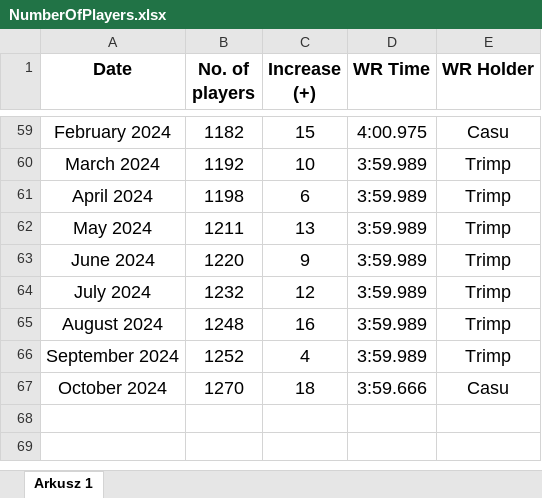
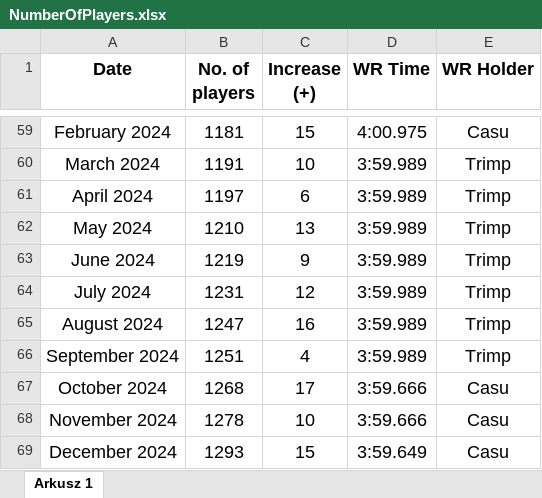
Before and after one commit to Rifre1/Jump-King-Statistics, an Excel workbook: MB Number of Players/NumberOfPlayers.xlsx, sheet Arkusz 1, drawn as a sheet; only a part is shown, gaps mark what is left out; values as stored, in another font and other column widths than the file's, no borders; charts and pictures not drawn; the diff covers the shown part only; the diff names each change by its address in the sheet, - before the commit and + after, or states it on an @@ line.

Commit message:
December 2024

```diff
--- a/MB Number of Players/NumberOfPlayers.xlsx (sheet Arkusz 1)
+++ b/MB Number of Players/NumberOfPlayers.xlsx (sheet Arkusz 1)
-B59 (No. of players): 1182
+B59 (No. of players): 1181
-B60 (No. of players): 1192
+B60 (No. of players): 1191
-B61 (No. of players): 1198
+B61 (No. of players): 1197
-B62 (No. of players): 1211
+B62 (No. of players): 1210
-B63 (No. of players): 1220
+B63 (No. of players): 1219
-B64 (No. of players): 1232
+B64 (No. of players): 1231
-B65 (No. of players): 1248
+B65 (No. of players): 1247
-B66 (No. of players): 1252
+B66 (No. of players): 1251
-B67 (No. of players): 1270
+B67 (No. of players): 1268
-C67 (Increase (+)): 18
+C67 (Increase (+)): 17
+row 68: November 2024 | 1278 | 10 | 3:59.666 | Casu
+row 69: December 2024 | 1293 | 15 | 3:59.649 | Casu
```
Also changed, not shown: 28 edited cells elsewhere in this sheet, charts or pictures, 1 other file.
